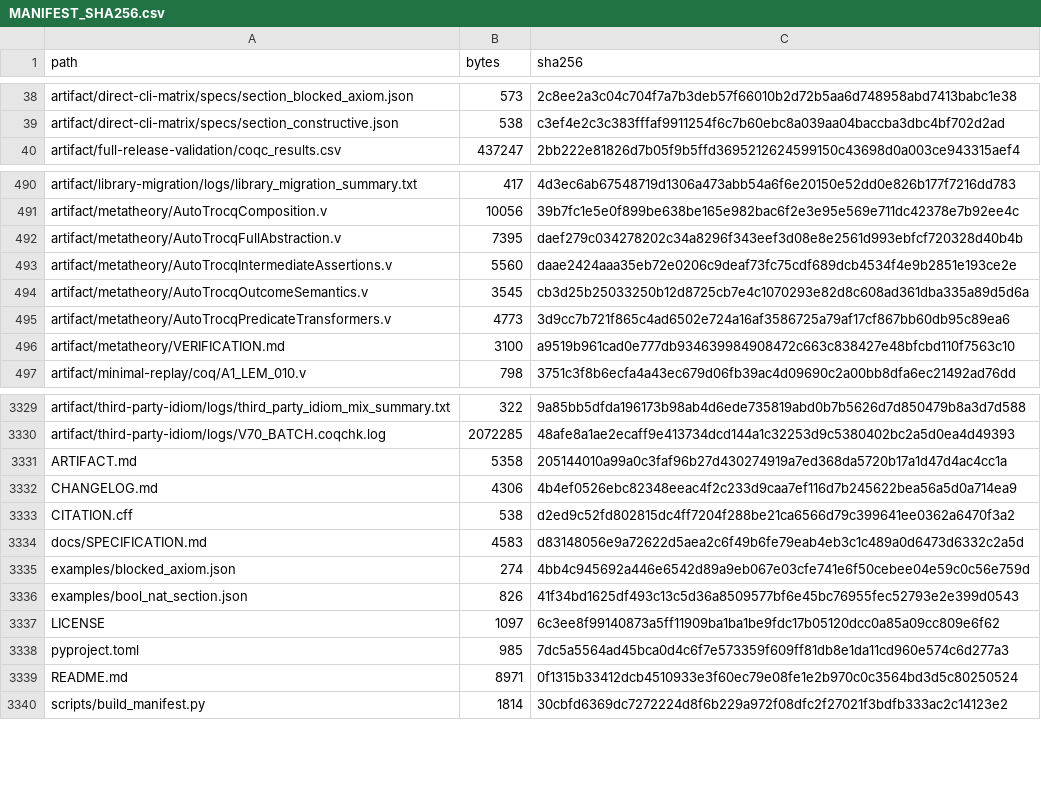
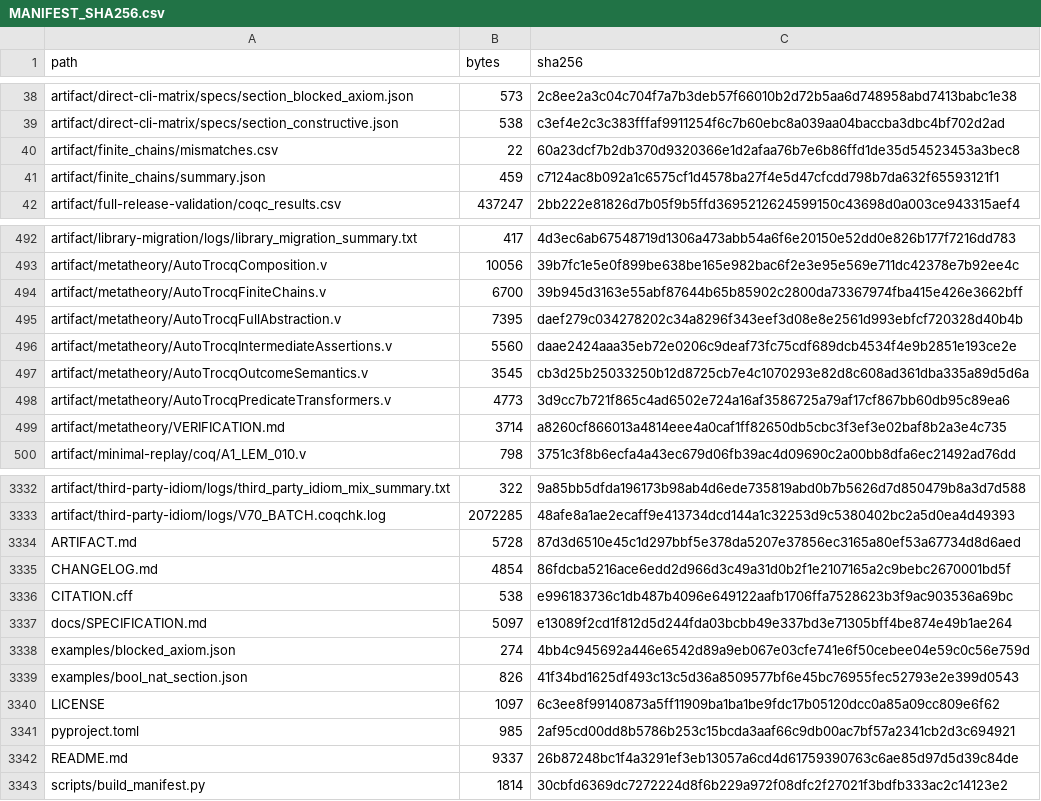
Before and after one commit to WilliamWangPeng/AutoTrocq, a CSV file: MANIFEST_SHA256.csv, drawn as a sheet; only a part is shown, gaps mark what is left out; the diff covers the shown part only.

Commit message:
Prove complete finite heterogeneous transfer chains

```diff
--- a/MANIFEST_SHA256.csv
+++ b/MANIFEST_SHA256.csv
@@ -39,2 +39,4 @@ artifact/direct-cli-matrix/specs/section_blocked_axiom.json,573,2c8ee2a3c04c704f
 artifact/direct-cli-matrix/specs/section_constructive.json,538,c3ef4e2c3c383fffaf9911254f6c7b60ebc8a039aa04baccba3dbc4bf702d2ad
+artifact/finite_chains/mismatches.csv,22,60a23dcf7b2db370d9320366e1d2afaa76b7e6b86ffd1de35d54523453a3bec8
+artifact/finite_chains/summary.json,459,c7124ac8b092a1c6575cf1d4578ba27f4e5d47cfcdd798b7da632f65593121f1
 artifact/full-release-validation/coqc_results.csv,437247,2bb222e81826d7b05f9b5ffd3695212624599150c43698d0a003ce943315aef4
@@ -491,2 +493,3 @@ artifact/library-migration/logs/library_migration_summary.txt,417,4d3ec6ab675487
 artifact/metatheory/AutoTrocqComposition.v,10056,39b7fc1e5e0f899be638be165e982bac6f2e3e95e569e711dc42378e7b92ee4c
+artifact/metatheory/AutoTrocqFiniteChains.v,6700,39b945d3163e55abf87644b65b85902c2800da73367974fba415e426e3662bff
 artifact/metatheory/AutoTrocqFullAbstraction.v,7395,daef279c034278202c34a8296f343eef3d08e8e2561d993ebfcf720328d40b4b
@@ -495,3 +498,3 @@ artifact/metatheory/AutoTrocqOutcomeSemantics.v,3545,cb3d25b25033250b12d8725cb7e
 artifact/metatheory/AutoTrocqPredicateTransformers.v,4773,3d9cc7b721f865c4ad6502e724a16af3586725a79af17cf867bb60db95c89ea6
-artifact/metatheory/VERIFICATION.md,3100,a9519b961cad0e777db934639984908472c663c838427e48bfcbd110f7563c10
+artifact/metatheory/VERIFICATION.md,3714,a8260cf866013a4814eee4a0caf1ff82650db5cbc3f3ef3e02baf8b2a3e4c735
 artifact/minimal-replay/coq/A1_LEM_010.v,798,3751c3f8b6ecfa4a43ec679d06fb39ac4d09690c2a00bb8dfa6ec21492ad76dd
@@ -3330,6 +3333,6 @@ artifact/third-party-idiom/logs/third_party_idiom_mix_summary.txt,322,9a85bb5dfd
 artifact/third-party-idiom/logs/V70_BATCH.coqchk.log,2072285,48afe8a1ae2ecaff9e413734dcd144a1c32253d9c5380402bc2a5d0ea4d49393
-ARTIFACT.md,5358,205144010a99a0c3faf96b27d430274919a7ed368da5720b17a1d47d4ac4cc1a
-CHANGELOG.md,4306,4b4ef0526ebc82348eeac4f2c233d9caa7ef116d7b245622bea56a5d0a714ea9
-CITATION.cff,538,d2ed9c52fd802815dc4ff7204f288be21ca6566d79c399641ee0362a6470f3a2
-docs/SPECIFICATION.md,4583,d83148056e9a72622d5aea2c6f49b6fe79eab4eb3c1c489a0d6473d6332c2a5d
+ARTIFACT.md,5728,87d3d6510e45c1d297bbf5e378da5207e37856ec3165a80ef53a67734d8d6aed
+CHANGELOG.md,4854,86fdcba5216ace6edd2d966d3c49a31d0b2f1e2107165a2c9bebc2670001bd5f
+CITATION.cff,538,e996183736c1db487b4096e649122aafb1706ffa7528623b3f9ac903536a69bc
+docs/SPECIFICATION.md,5097,e13089f2cd1f812d5d244fda03bcbb49e337bd3e71305bff4be874e49b1ae264
 examples/blocked_axiom.json,274,4bb4c945692a446e6542d89a9eb067e03cfe741e6f50cebee04e59c0c56e759d
@@ -3337,4 +3340,4 @@ examples/bool_nat_section.json,826,41f34bd1625df493c13c5d36a8509577bf6e45bc76955
 LICENSE,1097,6c3ee8f99140873a5ff11909ba1ba1be9fdc17b05120dcc0a85a09cc809e6f62
-pyproject.toml,985,7dc5a5564ad45bca0d4c6f7e573359f609ff81db8e1da11cd960e574c6d277a3
-README.md,8971,0f1315b33412dcb4510933e3f60ec79e08fe1e2b970c0c3564bd3d5c80250524
+pyproject.toml,985,2af95cd00dd8b5786b253c15bcda3aaf66c9db00ac7bf57a2341cb2d3c694921
+README.md,9337,26b87248bc1f4a3291ef3eb13057a6cd4d61759390763c6ae85d97d5d39c84de
 scripts/build_manifest.py,1814,30cbfd6369dc7272224d8f6b229a972f08dfc2f27021f3bdfb333ac2c14123e2
```
Also changed, not shown: 1 added row and 6 edited cells elsewhere in this file, 14 other files.
